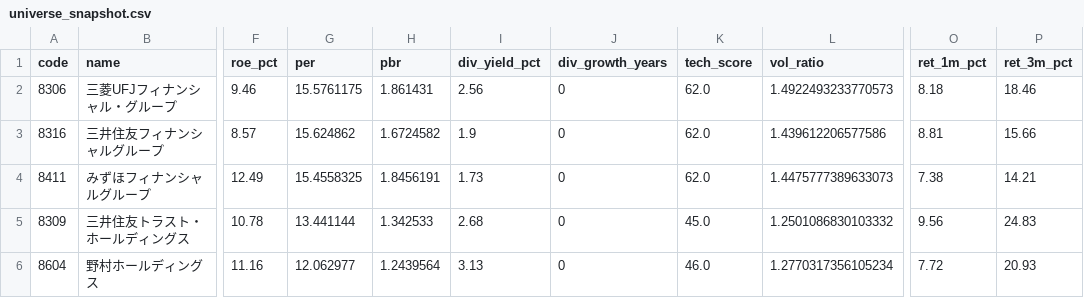
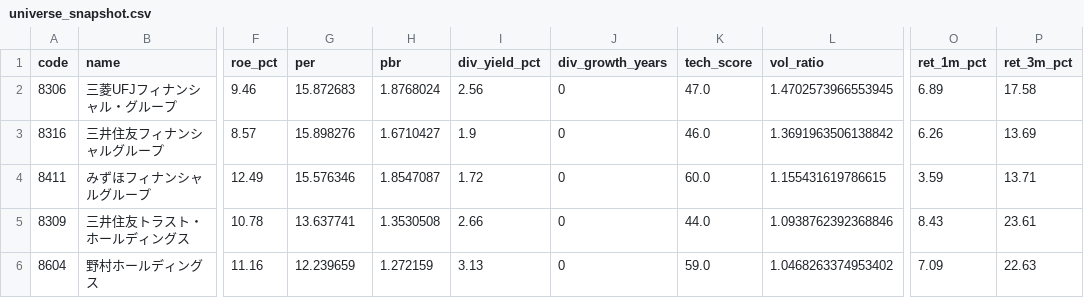
Before and after one commit to hkawkaw-ux/jp-stock-system, a CSV file: app/universe_snapshot.csv, drawn as a sheet; only a part is shown, gaps mark what is left out; the diff covers the shown part only; the diff names each change by its address in the sheet, - before the commit and + after, or states it on an @@ line.

```diff
--- a/app/universe_snapshot.csv
+++ b/app/universe_snapshot.csv
-G2 (per): 15.5761175
+G2 (per): 15.872683
-H2 (pbr): 1.861431
+H2 (pbr): 1.8768024
-K2 (tech_score): 62.0
+K2 (tech_score): 47.0
-L2 (vol_ratio): 1.4922493233770573
+L2 (vol_ratio): 1.4702573966553945
-O2 (ret_1m_pct): 8.18
+O2 (ret_1m_pct): 6.89
-P2 (ret_3m_pct): 18.46
+P2 (ret_3m_pct): 17.58
-G3 (per): 15.624862
+G3 (per): 15.898276
-H3 (pbr): 1.6724582
+H3 (pbr): 1.6710427
-K3 (tech_score): 62.0
+K3 (tech_score): 46.0
-L3 (vol_ratio): 1.439612206577586
+L3 (vol_ratio): 1.3691963506138842
-O3 (ret_1m_pct): 8.81
+O3 (ret_1m_pct): 6.26
-P3 (ret_3m_pct): 15.66
+P3 (ret_3m_pct): 13.69
-G4 (per): 15.4558325
+G4 (per): 15.576346
-H4 (pbr): 1.8456191
+H4 (pbr): 1.8547087
-I4 (div_yield_pct): 1.73
+I4 (div_yield_pct): 1.72
-K4 (tech_score): 62.0
+K4 (tech_score): 60.0
-L4 (vol_ratio): 1.4475777389633073
+L4 (vol_ratio): 1.155431619786615
-O4 (ret_1m_pct): 7.38
+O4 (ret_1m_pct): 3.59
-P4 (ret_3m_pct): 14.21
+P4 (ret_3m_pct): 13.71
-G5 (per): 13.441144
+G5 (per): 13.637741
-H5 (pbr): 1.342533
+H5 (pbr): 1.3530508
-I5 (div_yield_pct): 2.68
+I5 (div_yield_pct): 2.66
-K5 (tech_score): 45.0
+K5 (tech_score): 44.0
-L5 (vol_ratio): 1.2501086830103332
+L5 (vol_ratio): 1.0938762392368846
-O5 (ret_1m_pct): 9.56
+O5 (ret_1m_pct): 8.43
-P5 (ret_3m_pct): 24.83
+P5 (ret_3m_pct): 23.61
-G6 (per): 12.062977
+G6 (per): 12.239659
-H6 (pbr): 1.2439564
+H6 (pbr): 1.272159
-K6 (tech_score): 46.0
+K6 (tech_score): 59.0
-L6 (vol_ratio): 1.2770317356105234
+L6 (vol_ratio): 1.0468263374953402
-O6 (ret_1m_pct): 7.72
+O6 (ret_1m_pct): 7.09
-P6 (ret_3m_pct): 20.93
+P6 (ret_3m_pct): 22.63
```
Also changed, not shown: 145 edited cells elsewhere in this file, app/watchlist_signals.csv, 2 other files.
